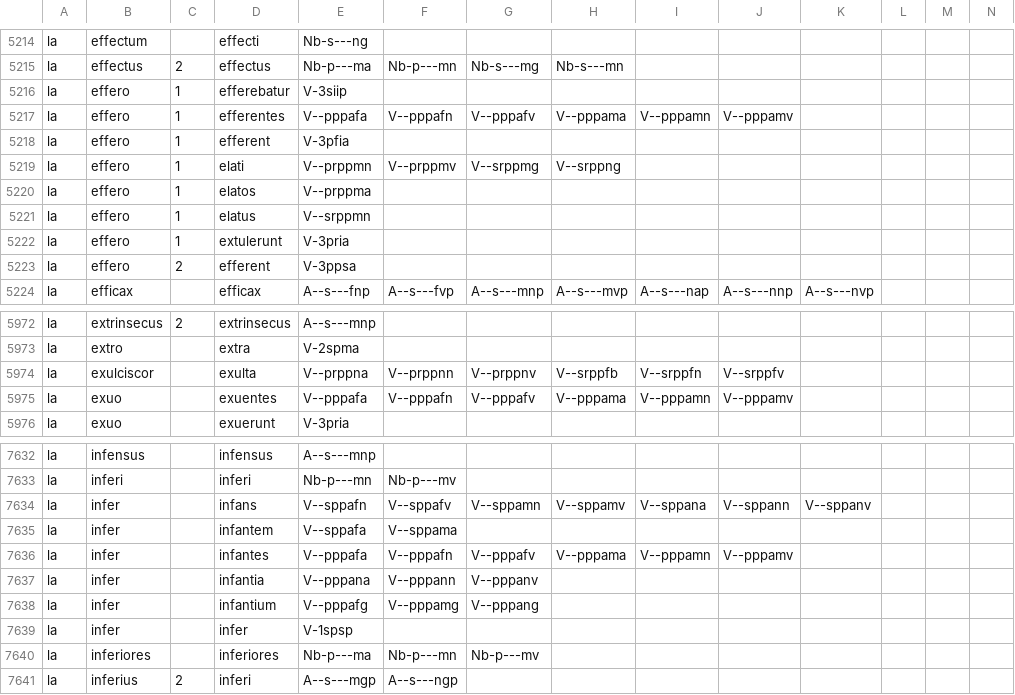
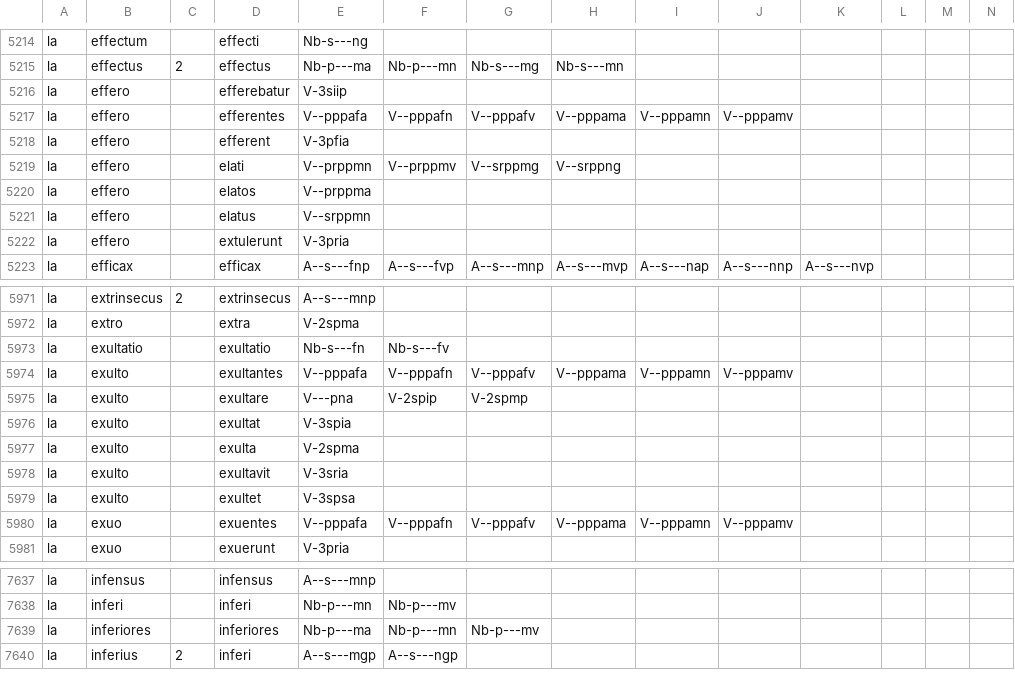
Before and after one commit to mlj/proiel-webapp, a CSV file: lib/generated.csv, drawn as a sheet; only a part is shown, gaps mark what is left out; the diff covers the shown part only.

Commit message:
Latin morphology: Corrected lemmatising of infans, gero, effero, offendo; removed some spurious entries; imported exult- < exsult-.

```diff
--- a/lib/generated.csv
+++ b/lib/generated.csv
@@ -5215,10 +5215,9 @@ la,effectum,,effecti,Nb-s---ng
 la,effectus,2,effectus,Nb-p---ma,Nb-p---mn,Nb-s---mg,Nb-s---mn
-la,effero,1,efferebatur,V-3siip
-la,effero,1,efferentes,V--pppafa,V--pppafn,V--pppafv,V--pppama,V--pppamn,V--pppamv
-la,effero,1,efferent,V-3pfia
-la,effero,1,elati,V--prppmn,V--prppmv,V--srppmg,V--srppng
-la,effero,1,elatos,V--prppma
-la,effero,1,elatus,V--srppmn
-la,effero,1,extulerunt,V-3pria
-la,effero,2,efferent,V-3ppsa
+la,effero,,efferebatur,V-3siip
+la,effero,,efferentes,V--pppafa,V--pppafn,V--pppafv,V--pppama,V--pppamn,V--pppamv
+la,effero,,efferent,V-3pfia
+la,effero,,elati,V--prppmn,V--prppmv,V--srppmg,V--srppng
+la,effero,,elatos,V--prppma
+la,effero,,elatus,V--srppmn
+la,effero,,extulerunt,V-3pria
 la,efficax,,efficax,A--s---fnp,A--s---fvp,A--s---mnp,A--s---mvp,A--s---nap,A--s---nnp,A--s---nvp
@@ -5973,3 +5972,9 @@ la,extrinsecus,2,extrinsecus,A--s---mnp
 la,extro,,extra,V-2spma
-la,exulciscor,,exulta,V--prppna,V--prppnn,V--prppnv,V--srppfb,V--srppfn,V--srppfv
+la,exultatio,,exultatio,Nb-s---fn,Nb-s---fv
+la,exulto,,exultantes,V--pppafa,V--pppafn,V--pppafv,V--pppama,V--pppamn,V--pppamv
+la,exulto,,exultare,V---pna,V-2spip,V-2spmp
+la,exulto,,exultat,V-3spia
+la,exulto,,exulta,V-2spma
+la,exulto,,exultavit,V-3sria
+la,exulto,,exultet,V-3spsa
 la,exuo,,exuentes,V--pppafa,V--pppafn,V--pppafv,V--pppama,V--pppamn,V--pppamv
@@ -7633,8 +7638,2 @@ la,infensus,,infensus,A--s---mnp
 la,inferi,,inferi,Nb-p---mn,Nb-p---mv
-la,infer,,infans,V--sppafn,V--sppafv,V--sppamn,V--sppamv,V--sppana,V--sppann,V--sppanv
-la,infer,,infantem,V--sppafa,V--sppama
-la,infer,,infantes,V--pppafa,V--pppafn,V--pppafv,V--pppama,V--pppamn,V--pppamv
-la,infer,,infantia,V--pppana,V--pppann,V--pppanv
-la,infer,,infantium,V--pppafg,V--pppamg,V--pppang
-la,infer,,infer,V-1spsp
 la,inferiores,,inferiores,Nb-p---ma,Nb-p---mn,Nb-p---mv
```
Also changed, not shown: 12 edited cells elsewhere in this file, lib/manual.csv, 2 other files.
